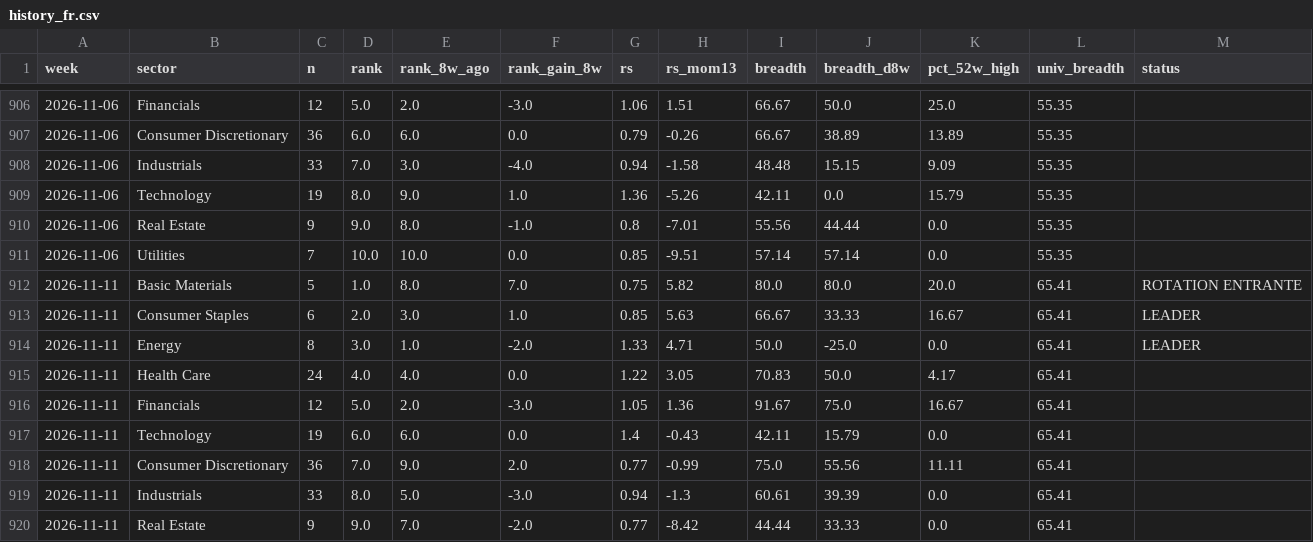
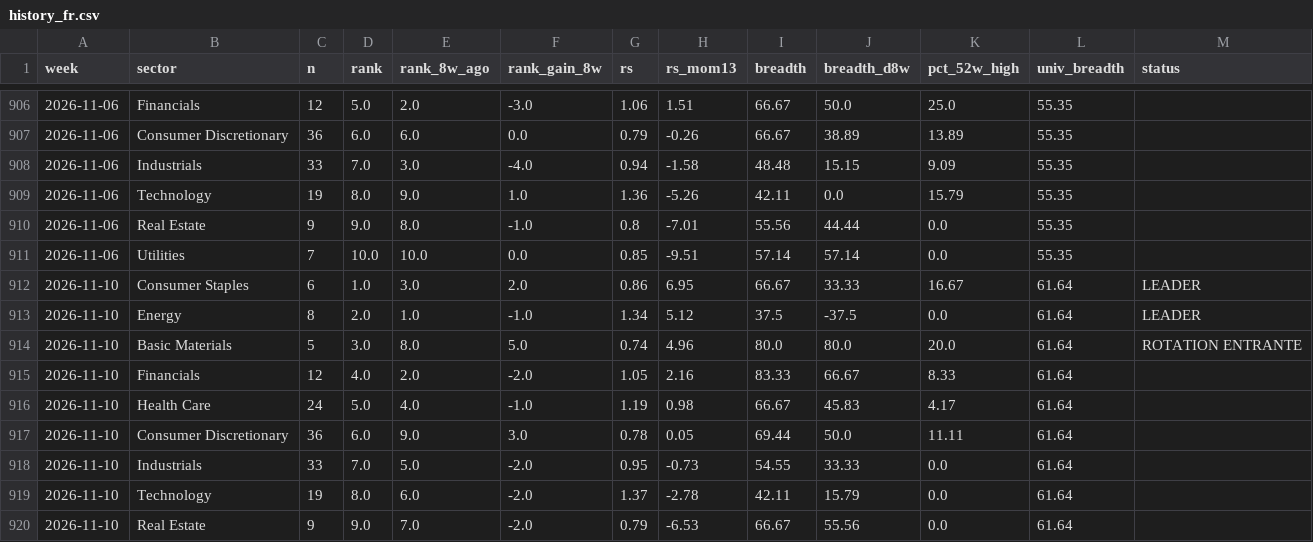
Before and after one commit to BackupBackupFede/ROTATION, a CSV file: history_fr.csv, drawn as a sheet; only a part is shown, gaps mark what is left out; the diff covers the shown part only.

```diff
--- a/history_fr.csv
+++ b/history_fr.csv
@@ -911,10 +911,10 @@
 2026-11-06,Utilities,7,10.0,10.0,0.0,0.85,-9.51,57.14,57.14,0.0,55.35,
-2026-11-11,Basic Materials,5,1.0,8.0,7.0,0.75,5.82,80.0,80.0,20.0,65.41,ROTATION ENTRANTE
-2026-11-11,Consumer Staples,6,2.0,3.0,1.0,0.85,5.63,66.67,33.33,16.67,65.41,LEADER
-2026-11-11,Energy,8,3.0,1.0,-2.0,1.33,4.71,50.0,-25.0,0.0,65.41,LEADER
-2026-11-11,Health Care,24,4.0,4.0,0.0,1.22,3.05,70.83,50.0,4.17,65.41,
-2026-11-11,Financials,12,5.0,2.0,-3.0,1.05,1.36,91.67,75.0,16.67,65.41,
-2026-11-11,Technology,19,6.0,6.0,0.0,1.4,-0.43,42.11,15.79,0.0,65.41,
-2026-11-11,Consumer Discretionary,36,7.0,9.0,2.0,0.77,-0.99,75.0,55.56,11.11,65.41,
-2026-11-11,Industrials,33,8.0,5.0,-3.0,0.94,-1.3,60.61,39.39,0.0,65.41,
-2026-11-11,Real Estate,9,9.0,7.0,-2.0,0.77,-8.42,44.44,33.33,0.0,65.41,
+2026-11-10,Consumer Staples,6,1.0,3.0,2.0,0.86,6.95,66.67,33.33,16.67,61.64,LEADER
+2026-11-10,Energy,8,2.0,1.0,-1.0,1.34,5.12,37.5,-37.5,0.0,61.64,LEADER
+2026-11-10,Basic Materials,5,3.0,8.0,5.0,0.74,4.96,80.0,80.0,20.0,61.64,ROTATION ENTRANTE
+2026-11-10,Financials,12,4.0,2.0,-2.0,1.05,2.16,83.33,66.67,8.33,61.64,
+2026-11-10,Health Care,24,5.0,4.0,-1.0,1.19,0.98,66.67,45.83,4.17,61.64,
+2026-11-10,Consumer Discretionary,36,6.0,9.0,3.0,0.78,0.05,69.44,50.0,11.11,61.64,
+2026-11-10,Industrials,33,7.0,5.0,-2.0,0.95,-0.73,54.55,33.33,0.0,61.64,
+2026-11-10,Technology,19,8.0,6.0,-2.0,1.37,-2.78,42.11,15.79,0.0,61.64,
+2026-11-10,Real Estate,9,9.0,7.0,-2.0,0.79,-6.53,66.67,55.56,0.0,61.64,
```
Also changed, not shown: 5 edited cells elsewhere in this file, history_us.csv, 2 other files.
